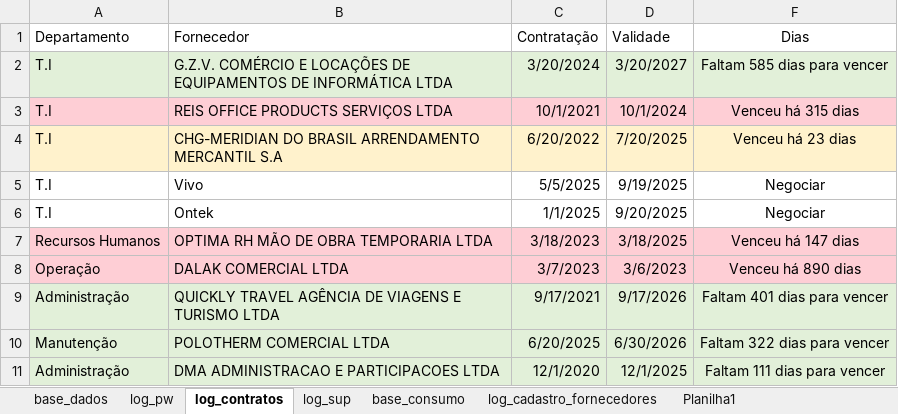
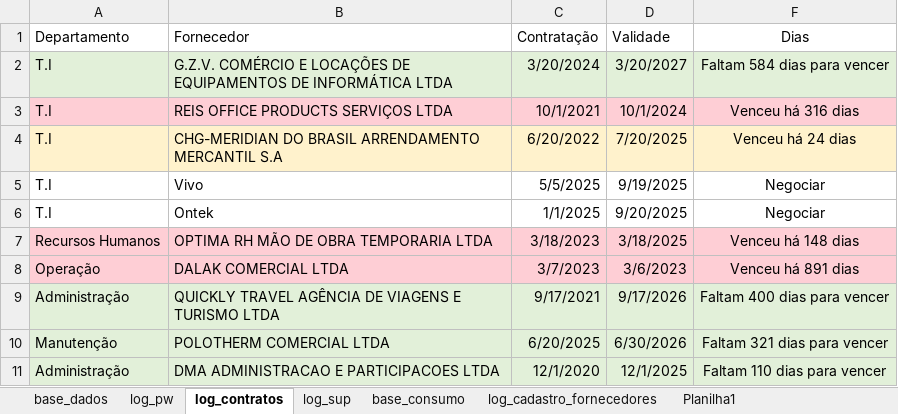
Before and after one commit to beto4lves/app-visualizacao, an Excel workbook: Atendimento.xlsx, sheet log_contratos, drawn as a sheet; values as stored, in another font and other column widths than the file's, no borders; conditional formats and table styles not drawn; the diff names each change by its address in the sheet, - before the commit and + after, or states it on an @@ line.

```diff
--- a/Atendimento.xlsx (sheet log_contratos)
+++ b/Atendimento.xlsx (sheet log_contratos)
-F2 (Dias): Faltam 585 dias para vencer
+F2 (Dias): Faltam 584 dias para vencer
-F3 (Dias): Venceu há 315 dias
+F3 (Dias): Venceu há 316 dias
-F4 (Dias): Venceu há 23 dias
+F4 (Dias): Venceu há 24 dias
-F7 (Dias): Venceu há 147 dias
+F7 (Dias): Venceu há 148 dias
-F8 (Dias): Venceu há 890 dias
+F8 (Dias): Venceu há 891 dias
-F9 (Dias): Faltam 401 dias para vencer
+F9 (Dias): Faltam 400 dias para vencer
-F10 (Dias): Faltam 322 dias para vencer
+F10 (Dias): Faltam 321 dias para vencer
-F11 (Dias): Faltam 111 dias para vencer
+F11 (Dias): Faltam 110 dias para vencer
```
Also changed, not shown: sheet base_dados, sheet log_cadastro_fornecedores, hidden cells.
